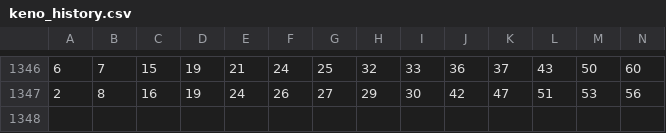
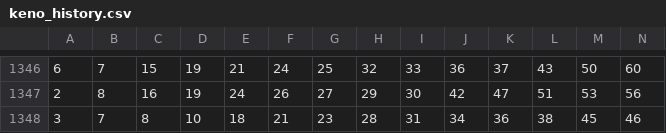
Before and after one commit to sizzla28/Keno-predictor, a CSV file: keno_history.csv, drawn as a sheet; only a part is shown, gaps mark what is left out; rows hold the shown columns only; the diff names each change by its address in the sheet, - before the commit and + after, or states it on an @@ line.

Commit message:
Keno ዳታ በራስ-ሰር ተዘምኗል

```diff
--- a/keno_history.csv
+++ b/keno_history.csv
+row 1348: 3 | 7 | 8 | 10 | 18 | 21 | 23 | 28 | 31 | 34 | 36 | 38 | 45 | 46
```
